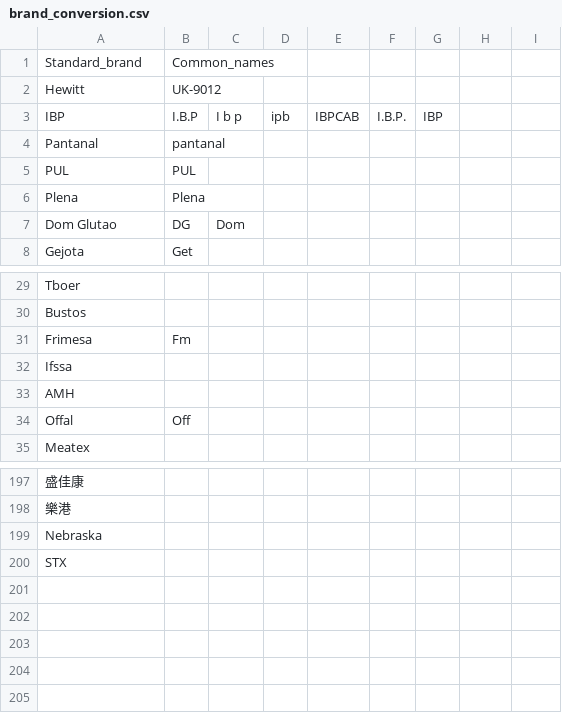
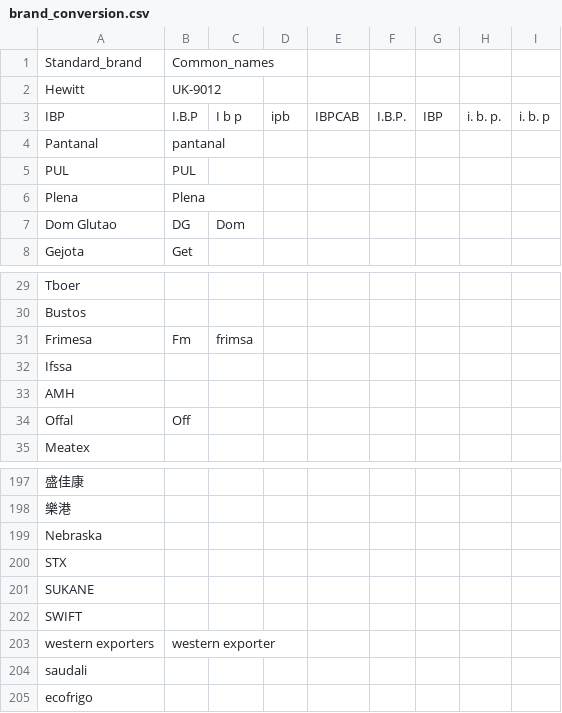
Before and after one commit to Bellafc/tradeasy, a CSV file: conversion_table/brand_conversion.csv, drawn as a sheet; only a part is shown, gaps mark what is left out; the diff names each change by its address in the sheet, - before the commit and + after, or states it on an @@ line.

```diff
--- a/conversion_table/brand_conversion.csv
+++ b/conversion_table/brand_conversion.csv
-H3: (empty)
+H3: i. b. p.
-I3: (empty)
+I3: i. b. p
-C31: (empty)
+C31: frimsa
+row 201: SUKANE
+row 202: SWIFT
+row 203: western exporters | western exporter
+row 204: saudali
+row 205: ecofrigo
```
Also changed, not shown: conversion_table/product_conversion.csv, conversion_table/spec_conversion.csv, 6 other files.
